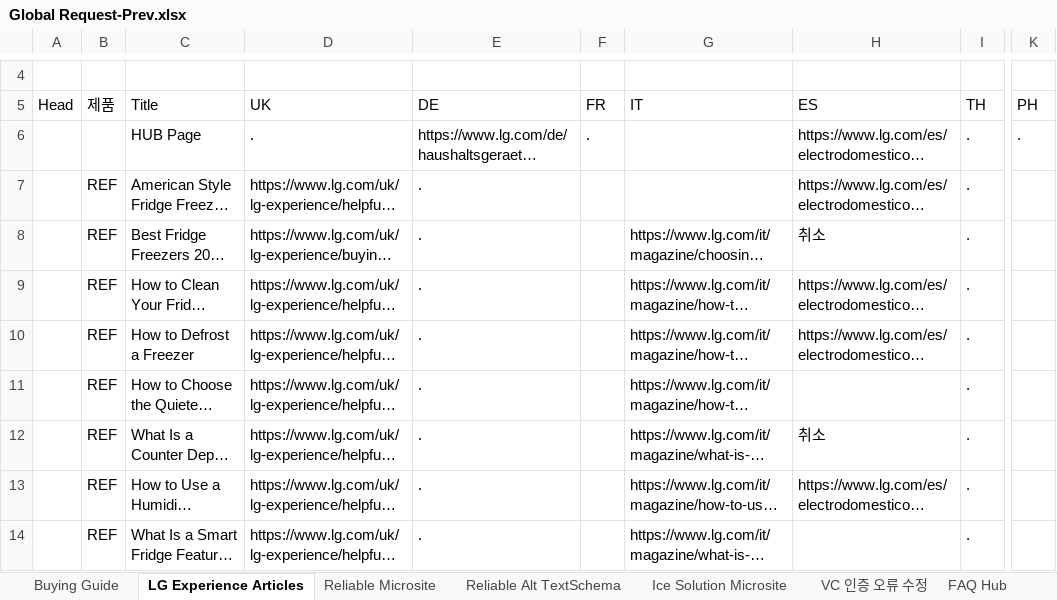
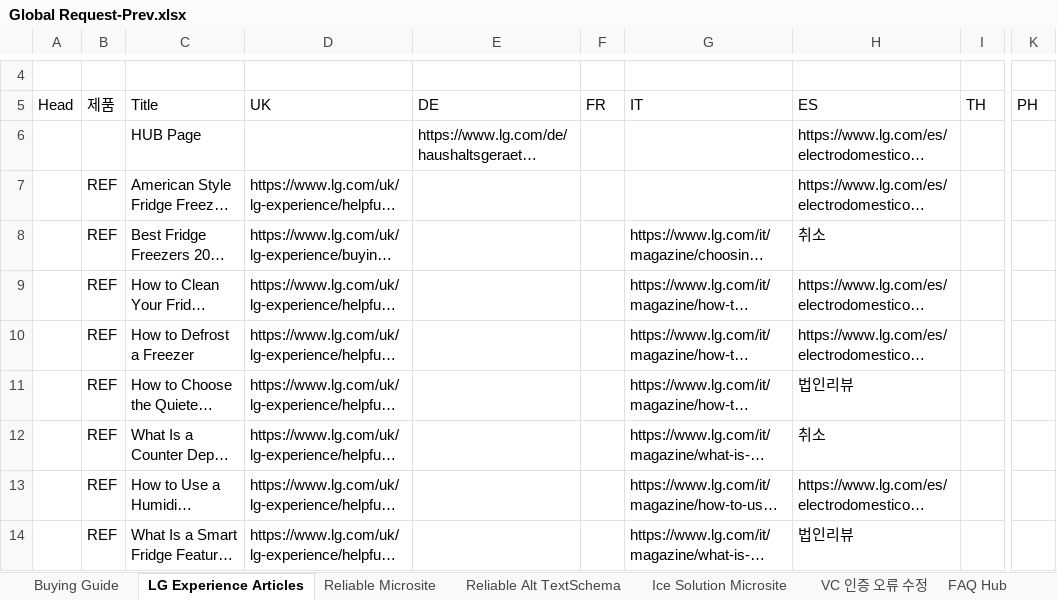
Before and after one commit to towdew/hs-dashboard, an Excel workbook: hs/Global Request-Prev.xlsx, sheet LG Experience Articles, drawn as a sheet; only a part is shown, gaps mark what is left out; long unchanged cells end in …; values as stored, in another font and other column widths than the file's, no cell formats; charts and pictures not drawn; the diff covers the shown part only; the diff names each change by its address in the sheet, - before the commit and + after, or states it on an @@ line.

Commit message:
Add files via upload

```diff
--- a/hs/Global Request-Prev.xlsx (sheet LG Experience Articles)
+++ b/hs/Global Request-Prev.xlsx (sheet LG Experience Articles)
-D6 (UK): .
+D6 (UK): (empty)
-F6 (FR): .
+F6 (FR): (empty)
-I6:I14 (TH): .
+I6:I14 (TH): (empty)
-K6 (PH): .
+K6 (PH): (empty)
-E7:E14 (DE): .
+E7:E14 (DE): (empty)
-H11 (ES): (empty)
+H11 (ES): 법인리뷰
-H14 (ES): (empty)
+H14 (ES): 법인리뷰
```
Also changed, not shown: 18 edited cells elsewhere in this sheet, sheet Reliable Microsite, sheet home coming banner, sheet FAQ Hub, cell formats.
